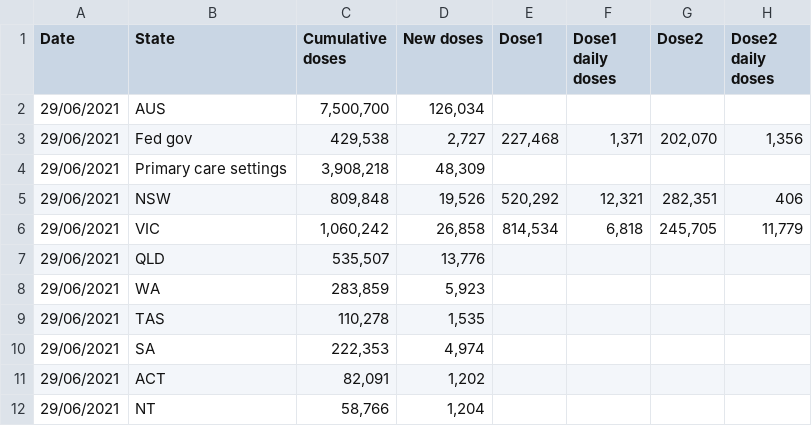
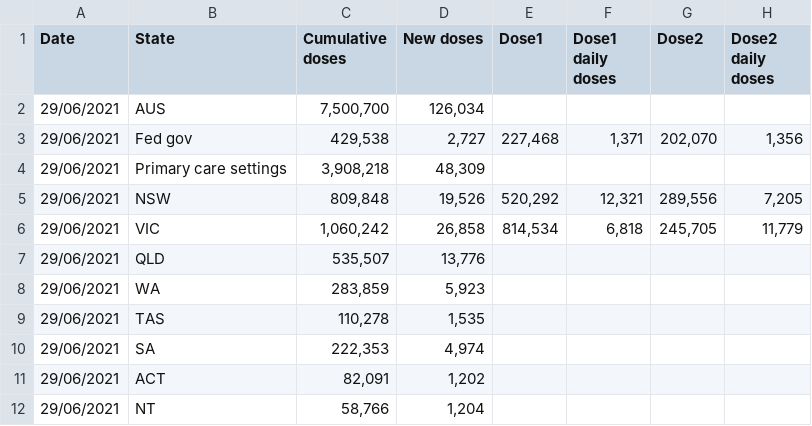
Before and after one commit to Georift/australian-vaccine-rollout, a CSV file: vaccinations.csv, drawn as a sheet; only a part is shown.

```diff
--- a/vaccinations.csv
+++ b/vaccinations.csv
@@ -4,3 +4,3 @@
 "29/06/2021","Primary care settings","3,908,218","48,309"
-"29/06/2021","NSW","809,848","19,526","520,292","12,321","282,351","406"
+"29/06/2021","NSW","809,848","19,526","520,292","12,321","289,556","7,205"
 "29/06/2021","VIC","1,060,242","26,858","814,534","6,818","245,705","11,779"
```
Also changed, not shown: 1 other file.
